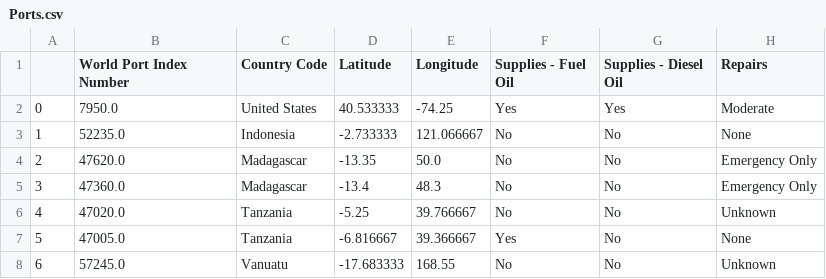
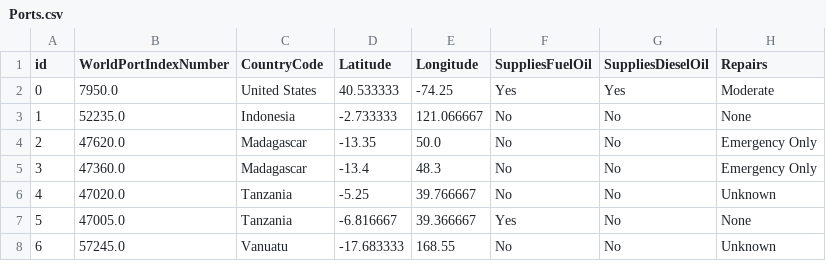
Before and after one commit to marianaGarcez/3pointsMobility, a CSV file: meos/examples/Ports.csv, drawn as a sheet; only a part is shown.

```diff
--- a/meos/examples/Ports.csv
+++ b/meos/examples/Ports.csv
@@ -1,2 +1,2 @@
-,World Port Index Number,Country Code,Latitude,Longitude,Supplies - Fuel Oil,Supplies - Diesel Oil,Repairs
+id,WorldPortIndexNumber,CountryCode,Latitude,Longitude,SuppliesFuelOil,SuppliesDieselOil,Repairs
 0,7950.0,United States,40.533333,-74.25,Yes,Yes,Moderate
```
Also changed, not shown: 1 other file.
